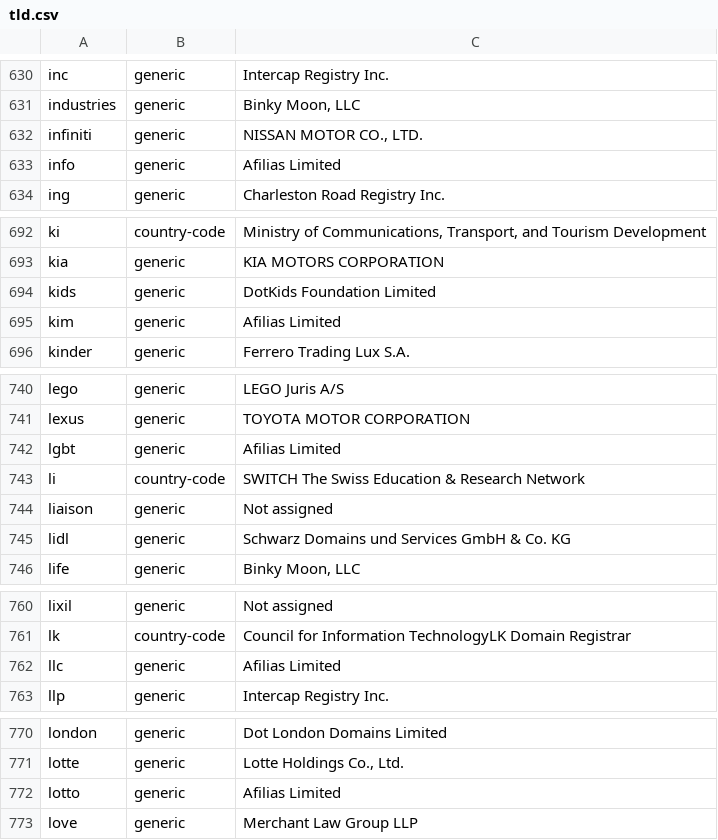
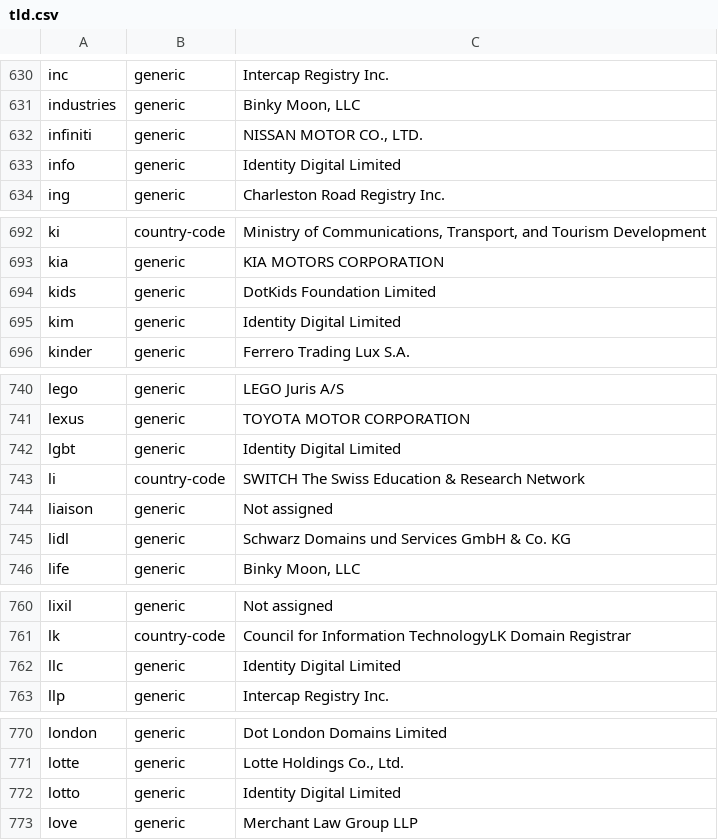
Before and after one commit to gh0stwizard/iana-tld-extractor, a CSV file: tld.csv, drawn as a sheet; only a part is shown, gaps mark what is left out; the diff covers the shown part only.

```diff
--- a/tld.csv
+++ b/tld.csv
@@ -632,3 +632,3 @@
 "infiniti","generic","NISSAN MOTOR CO., LTD."
-"info","generic","Afilias Limited"
+"info","generic","Identity Digital Limited"
 "ing","generic","Charleston Road Registry Inc."
@@ -694,3 +694,3 @@
 "kids","generic","DotKids Foundation Limited"
-"kim","generic","Afilias Limited"
+"kim","generic","Identity Digital Limited"
 "kinder","generic","Ferrero Trading Lux S.A."
@@ -741,3 +741,3 @@
 "lexus","generic","TOYOTA MOTOR CORPORATION"
-"lgbt","generic","Afilias Limited"
+"lgbt","generic","Identity Digital Limited"
 "li","country-code","SWITCH The Swiss Education & Research Network"
@@ -761,3 +761,3 @@
 "lk","country-code","Council for Information TechnologyLK Domain Registrar"
-"llc","generic","Afilias Limited"
+"llc","generic","Identity Digital Limited"
 "llp","generic","Intercap Registry Inc."
@@ -771,3 +771,3 @@
 "lotte","generic","Lotte Holdings Co., Ltd."
-"lotto","generic","Afilias Limited"
+"lotto","generic","Identity Digital Limited"
 "love","generic","Merchant Law Group LLP"
```
Also changed, not shown: 17 edited cells elsewhere in this file, raw.csv.
